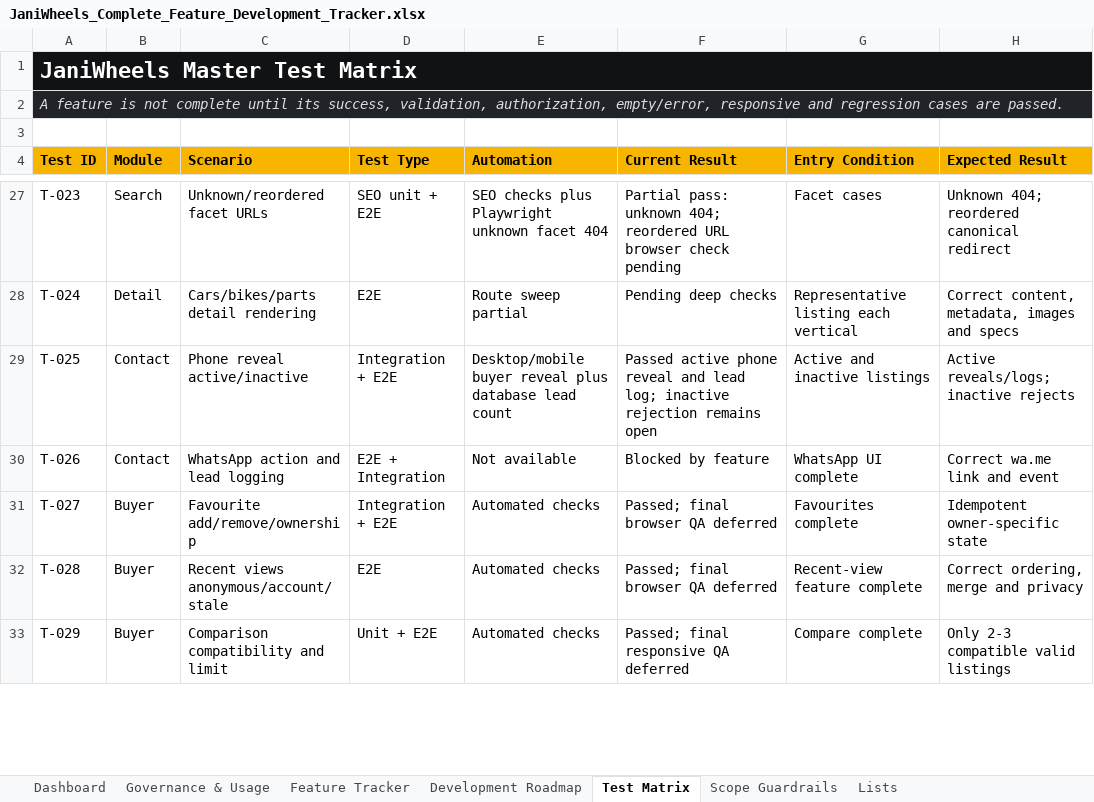
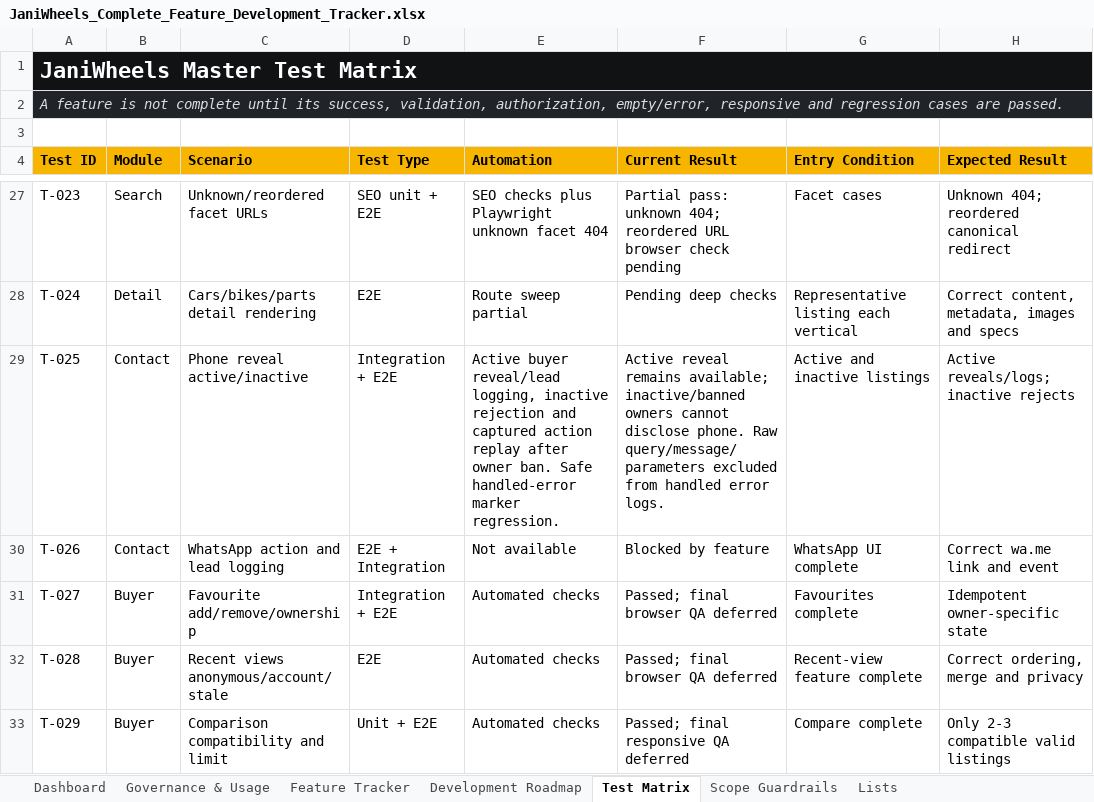
Before and after one commit to Tech-Orbit-Systems/JaniWheels, an Excel workbook: docs/JaniWheels_Complete_Feature_Development_Tracker.xlsx, sheet Test Matrix, drawn as a sheet; only a part is shown, gaps mark what is left out; values as stored, in another font and other column widths than the file's, no borders; table styles not drawn; the diff covers the shown part only; the diff names each change by its address in the sheet, - before the commit and + after, or states it on an @@ line.

```diff
--- a/docs/JaniWheels_Complete_Feature_Development_Tracker.xlsx (sheet Test Matrix)
+++ b/docs/JaniWheels_Complete_Feature_Development_Tracker.xlsx (sheet Test Matrix)
-E29 (Automation): Desktop/mobile buyer reveal plus database lead count
+E29 (Automation): Active buyer reveal/lead logging, inactive rejection and captured action replay after owner ban. Safe handled-error marker regression.
-F29 (Current Result): Passed active phone reveal and lead log; inactive rejection remains open
+F29 (Current Result): Active reveal remains available; inactive/banned owners cannot disclose phone. Raw query/message/parameters excluded from handled error logs.
```
Also changed, not shown: 7 edited cells elsewhere in this sheet, sheet Feature Tracker, sheet Dashboard, sheet Development Roadmap, charts or pictures, 53 other files.
